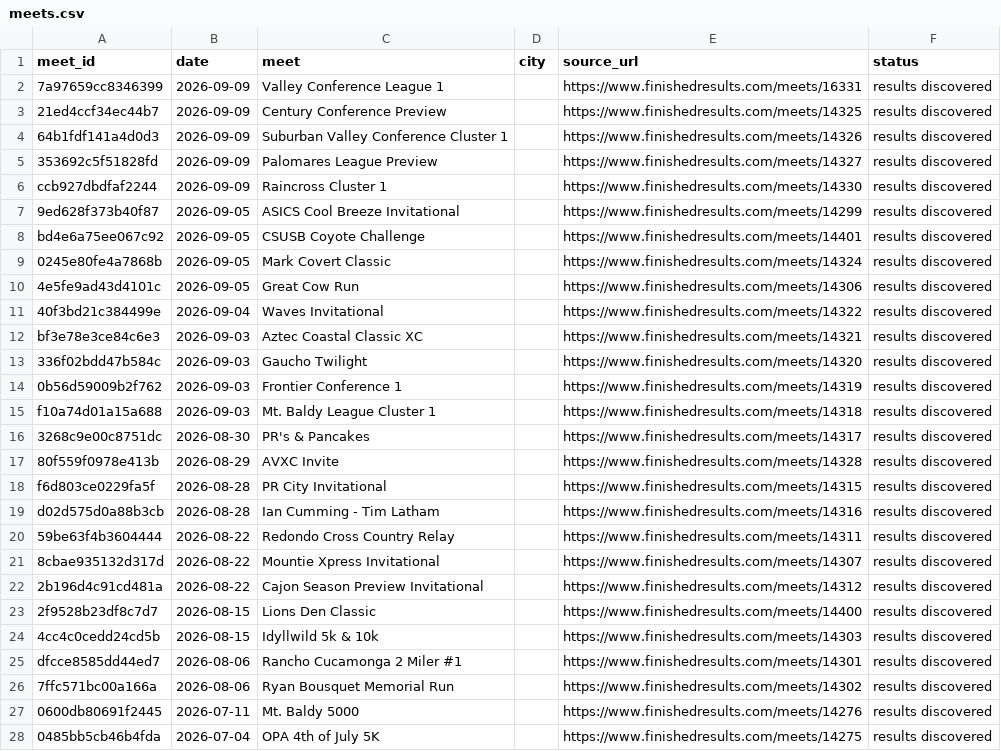
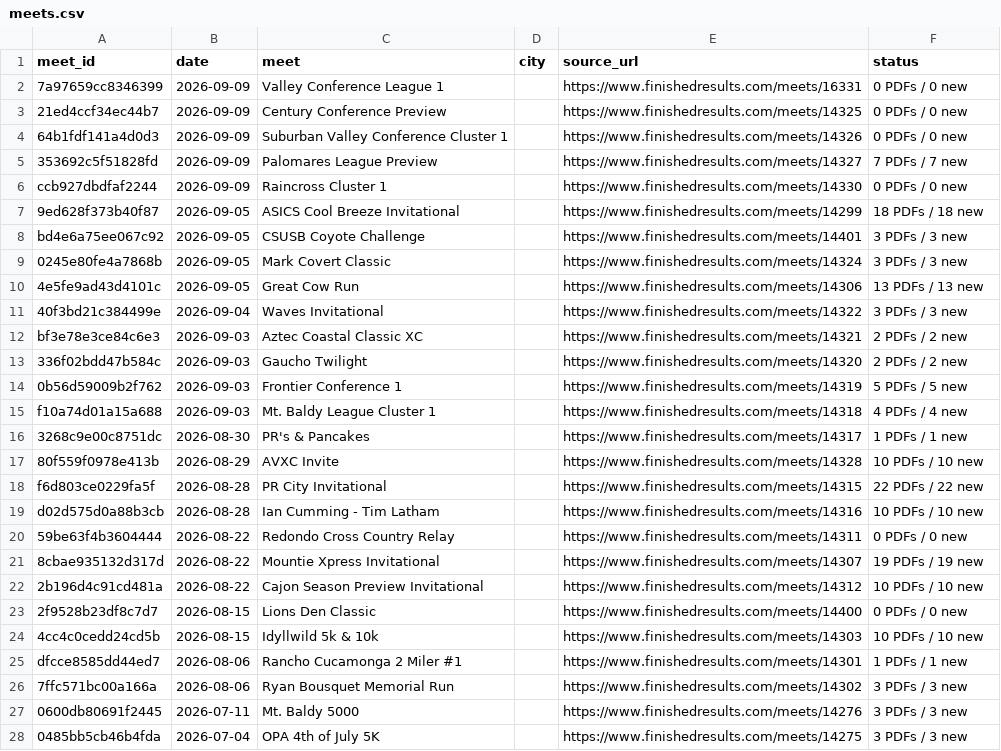
Before and after one commit to jorgerodriguez12-netizen/-west-torrance-xc-2026, a CSV file: data/meets.csv, drawn as a sheet; only a part is shown; the diff covers the shown part only; the diff names each change by its address in the sheet, - before the commit and + after, or states it on an @@ line.

```diff
--- a/data/meets.csv
+++ b/data/meets.csv
-F2:F4 (status): results discovered
+F2:F4 (status): 0 PDFs / 0 new
-F5 (status): results discovered
+F5 (status): 7 PDFs / 7 new
-F6 (status): results discovered
+F6 (status): 0 PDFs / 0 new
-F7 (status): results discovered
+F7 (status): 18 PDFs / 18 new
-F8:F9 (status): results discovered
+F8:F9 (status): 3 PDFs / 3 new
-F10 (status): results discovered
+F10 (status): 13 PDFs / 13 new
-F11 (status): results discovered
+F11 (status): 3 PDFs / 3 new
-F12:F13 (status): results discovered
+F12:F13 (status): 2 PDFs / 2 new
-F14 (status): results discovered
+F14 (status): 5 PDFs / 5 new
-F15 (status): results discovered
+F15 (status): 4 PDFs / 4 new
-F16 (status): results discovered
+F16 (status): 1 PDFs / 1 new
-F17 (status): results discovered
+F17 (status): 10 PDFs / 10 new
-F18 (status): results discovered
+F18 (status): 22 PDFs / 22 new
-F19 (status): results discovered
+F19 (status): 10 PDFs / 10 new
-F20 (status): results discovered
+F20 (status): 0 PDFs / 0 new
-F21 (status): results discovered
+F21 (status): 19 PDFs / 19 new
-F22 (status): results discovered
+F22 (status): 10 PDFs / 10 new
-F23 (status): results discovered
+F23 (status): 0 PDFs / 0 new
-F24 (status): results discovered
+F24 (status): 10 PDFs / 10 new
-F25 (status): results discovered
+F25 (status): 1 PDFs / 1 new
-F26:F28 (status): results discovered
+F26:F28 (status): 3 PDFs / 3 new
```
Also changed, not shown: 14 edited cells elsewhere in this file, 1 other file.
